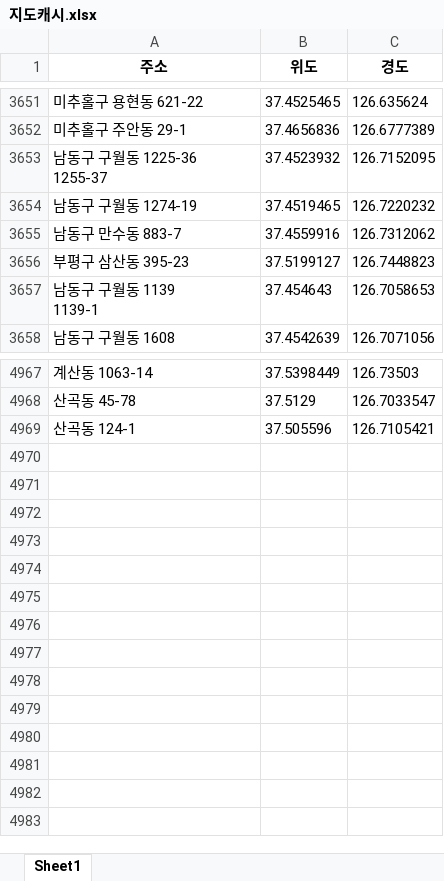
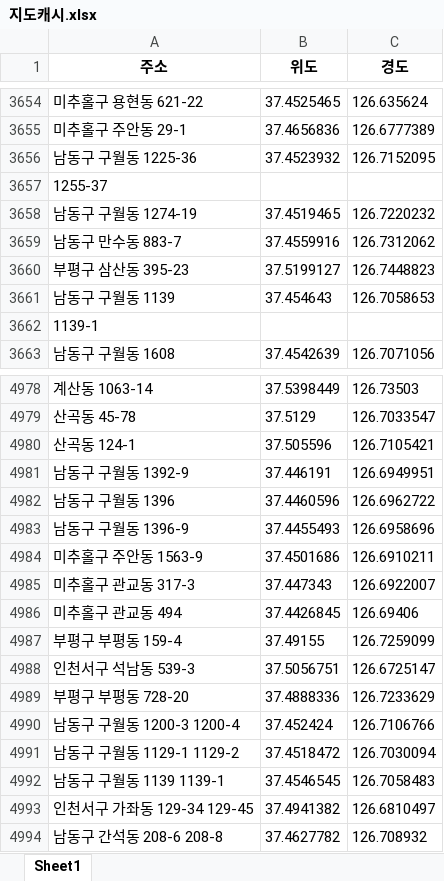
Before and after one commit to Namhyuunsoo/realestate-management, an Excel workbook: data/raw/지도캐시.xlsx, sheet Sheet1, drawn as a sheet; only a part is shown, gaps mark what is left out; values as stored, in another font and other column widths than the file's, no borders; addresses are those after the commit; ↵ is a line break in a cell; the diff covers the shown part only; the diff names each change by its address in the sheet, - before the commit and + after, or states it on an @@ line.

```diff
--- a/data/raw/지도캐시.xlsx (sheet Sheet1)
+++ b/data/raw/지도캐시.xlsx (sheet Sheet1)
-A3656 (주소): 남동구 구월동 1225-36 ↵ 1255-37
+A3656 (주소): 남동구 구월동 1225-36
+row 3657: 1255-37
-A3661 (주소): 남동구 구월동 1139 ↵ 1139-1
+A3661 (주소): 남동구 구월동 1139
+row 3662: 1139-1
+row 4981: 남동구 구월동 1392-9 | 37.446191 | 126.6949951
+row 4982: 남동구 구월동 1396 | 37.4460596 | 126.6962722
+row 4983: 남동구 구월동 1396-9 | 37.4455493 | 126.6958696
+row 4984: 미추홀구 주안동 1563-9 | 37.4501686 | 126.6910211
+row 4985: 미추홀구 관교동 317-3 | 37.447343 | 126.6922007
+row 4986: 미추홀구 관교동 494 | 37.4426845 | 126.69406
+row 4987: 부평구 부평동 159-4 | 37.49155 | 126.7259099
+row 4988: 인천서구 석남동 539-3 | 37.5056751 | 126.6725147
+row 4989: 부평구 부평동 728-20 | 37.4888336 | 126.7233629
+row 4990: 남동구 구월동 1200-3 1200-4 | 37.452424 | 126.7106766
+row 4991: 남동구 구월동 1129-1 1129-2 | 37.4518472 | 126.7030094
+row 4992: 남동구 구월동 1139 1139-1 | 37.4546545 | 126.7058483
+row 4993: 인천서구 가좌동 129-34 129-45 | 37.4941382 | 126.6810497
+row 4994: 남동구 간석동 208-6 208-8 | 37.4627782 | 126.708932
```
Also changed, not shown: 9 added rows and 12 edited cells elsewhere in this sheet, data/raw/all_customers.xlsx, data/raw/darkbirth_customerList.xlsx, 14 other files.
